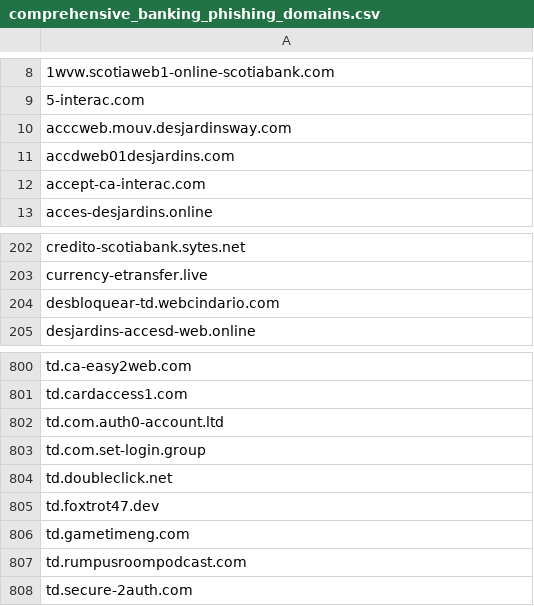
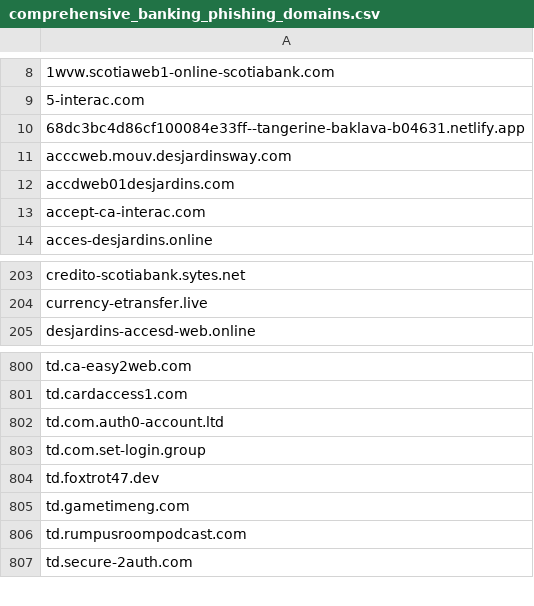
Before and after one commit to Phishcan/phishcan-data, a CSV file: api/banking/comprehensive_banking_phishing_domains.csv, drawn as a sheet; only a part is shown, gaps mark what is left out; removed rows and columns are numbered as before the commit, all else as after; the diff names each change by its address in the sheet, - before the commit and + after, or states it on an @@ line.

```diff
--- a/api/banking/comprehensive_banking_phishing_domains.csv
+++ b/api/banking/comprehensive_banking_phishing_domains.csv
+row 10: 68dc3bc4d86cf100084e33ff--tangerine-baklava-b04631.netlify.app
-row 204: desbloquear-td.webcindario.com
-row 804: td.doubleclick.net
```
Also changed, not shown: api/utilities/comprehensive_utilities_phishing_domains.csv, 6 other files.
